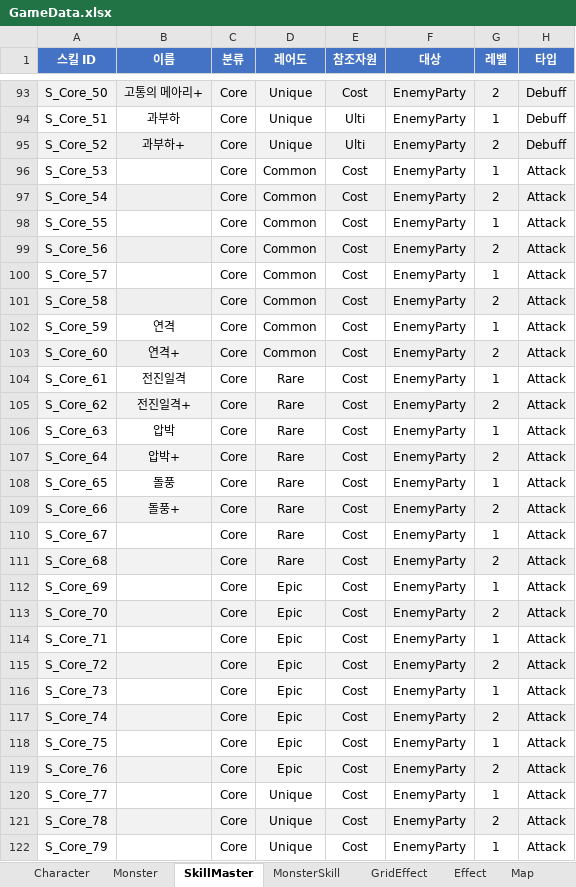
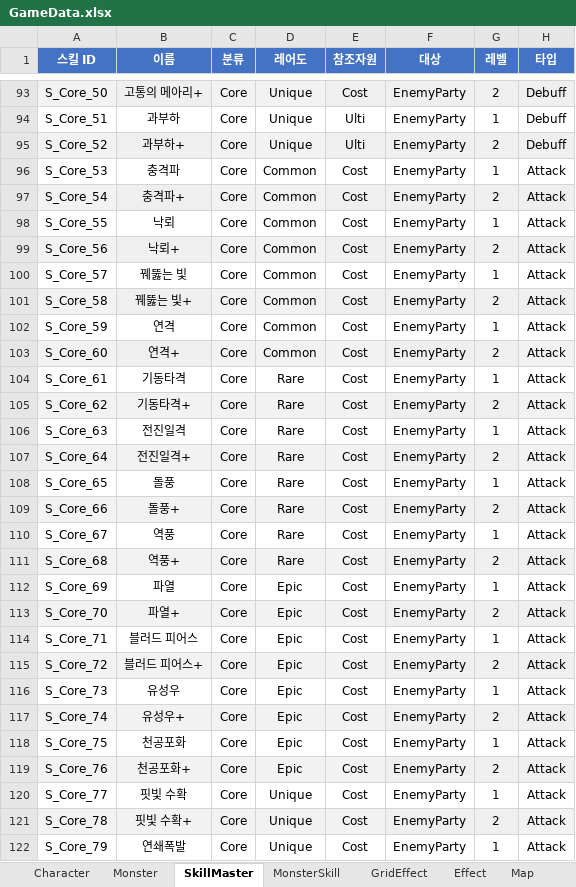
Before and after one commit to BIRANG22/RELIC, an Excel workbook: Assets/ExcelSource/GameData.xlsx, sheet SkillMaster, drawn as a sheet; only a part is shown, gaps mark what is left out; values as stored, in another font and other column widths than the file's, no borders; the diff covers the shown part only; the diff names each change by its address in the sheet, - before the commit and + after, or states it on an @@ line.

```diff
--- a/Assets/ExcelSource/GameData.xlsx (sheet SkillMaster)
+++ b/Assets/ExcelSource/GameData.xlsx (sheet SkillMaster)
-B96 (이름): (empty)
+B96 (이름): 충격파
-B97 (이름): (empty)
+B97 (이름): 충격파+
-B98 (이름): (empty)
+B98 (이름): 낙뢰
-B99 (이름): (empty)
+B99 (이름): 낙뢰+
-B100 (이름): (empty)
+B100 (이름): 꿰뚫는 빛
-B101 (이름): (empty)
+B101 (이름): 꿰뚫는 빛+
-B104 (이름): 전진일격
+B104 (이름): 기동타격
-B105 (이름): 전진일격+
+B105 (이름): 기동타격+
-B106 (이름): 압박
+B106 (이름): 전진일격
-B107 (이름): 압박+
+B107 (이름): 전진일격+
-B110 (이름): (empty)
+B110 (이름): 역풍
-B111 (이름): (empty)
+B111 (이름): 역풍+
-B112 (이름): (empty)
+B112 (이름): 파열
-B113 (이름): (empty)
+B113 (이름): 파열+
-B114 (이름): (empty)
+B114 (이름): 블러드 피어스
-B115 (이름): (empty)
+B115 (이름): 블러드 피어스+
-B116 (이름): (empty)
+B116 (이름): 유성우
-B117 (이름): (empty)
+B117 (이름): 유성우+
-B118 (이름): (empty)
+B118 (이름): 천공포화
-B119 (이름): (empty)
+B119 (이름): 천공포화+
-B120 (이름): (empty)
+B120 (이름): 핏빛 수확
-B121 (이름): (empty)
+B121 (이름): 핏빛 수확+
-B122 (이름): (empty)
+B122 (이름): 연쇄폭발
```
Also changed, not shown: 6 edited cells elsewhere in this sheet, 1 other file.
